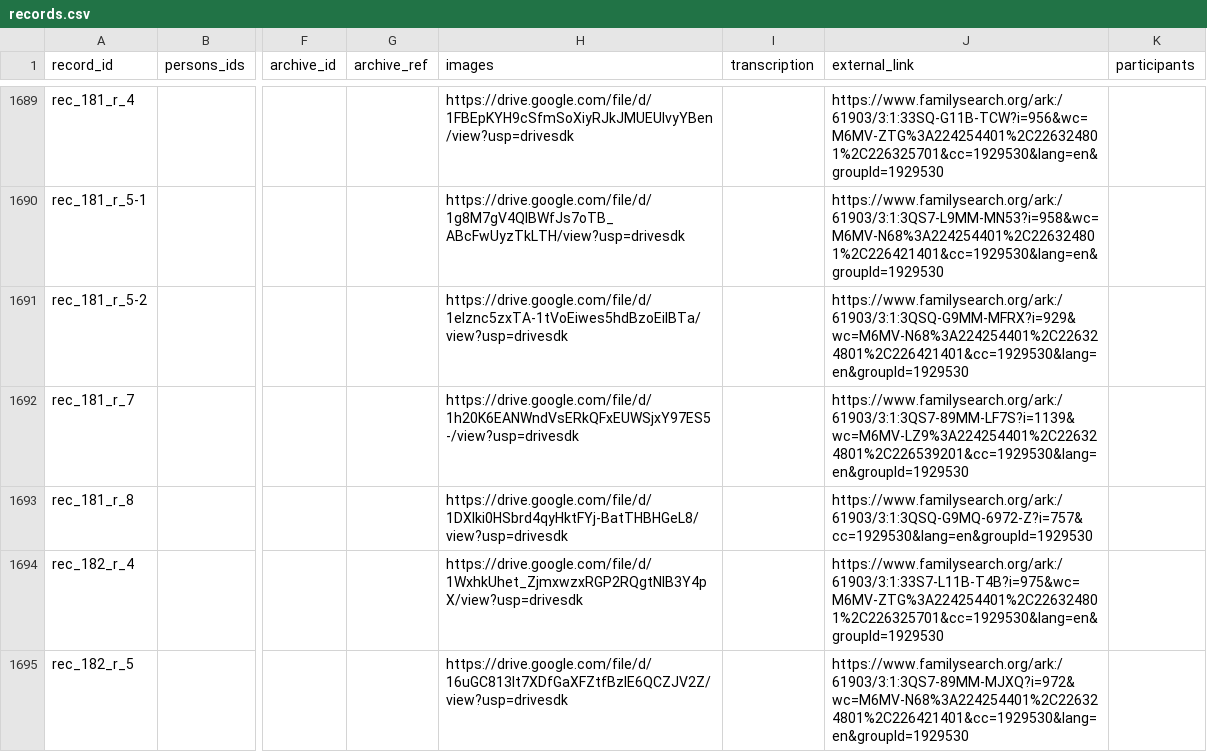
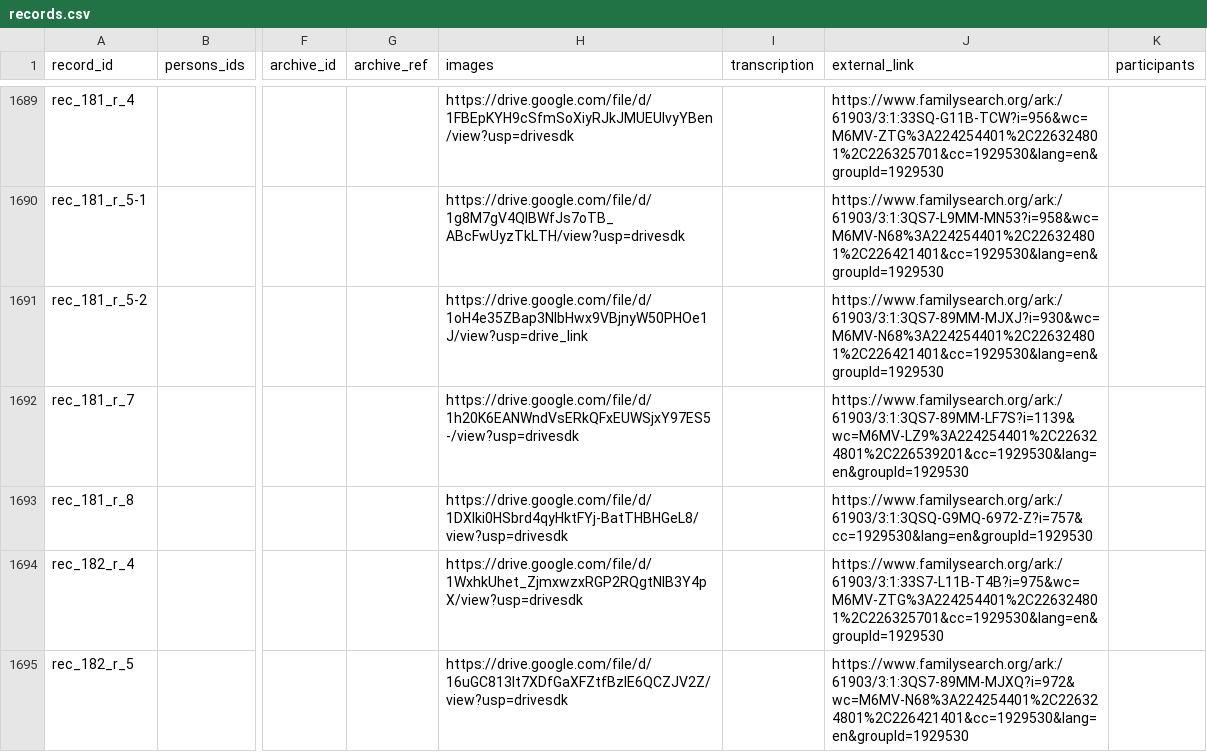
Before and after one commit to John7794/geneo, a CSV file: data/db/uk/records.csv, drawn as a sheet; only a part is shown, gaps mark what is left out; the diff names each change by its address in the sheet, - before the commit and + after, or states it on an @@ line.

Commit message:
chore: update record metadata and source links
Update archive links and sync database timestamps.

```diff
--- a/data/db/uk/records.csv
+++ b/data/db/uk/records.csv
-H1691 (images): https://drive.google.com/file/d/1elznc5zxTA-1tVoEiwes5hdBzoEiIBTa/view?usp=drivesdk
+H1691 (images): https://drive.google.com/file/d/1oH4e35ZBap3NIbHwx9VBjnyW50PHOe1J/view?usp=drive_link
-J1691 (external_link): https://www.familysearch.org/ark:/61903/3:1:3QSQ-G9MM-MFRX?i=929&wc=M6MV-N68%3A224254401%2C226324801%2C226421401&cc=1929530&lang=en&groupId=1929530
+J1691 (external_link): https://www.familysearch.org/ark:/61903/3:1:3QS7-89MM-MJXJ?i=930&wc=M6MV-N68%3A224254401%2C226324801%2C226421401&cc=1929530&lang=en&groupId=1929530
```
Also changed, not shown: 1 other file.
